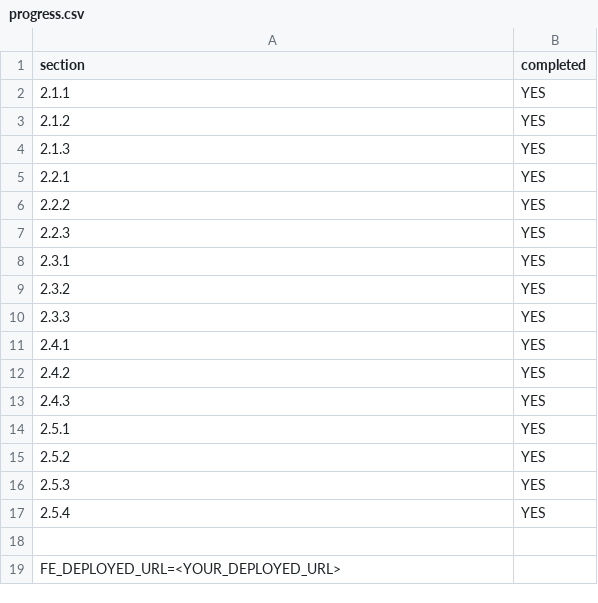
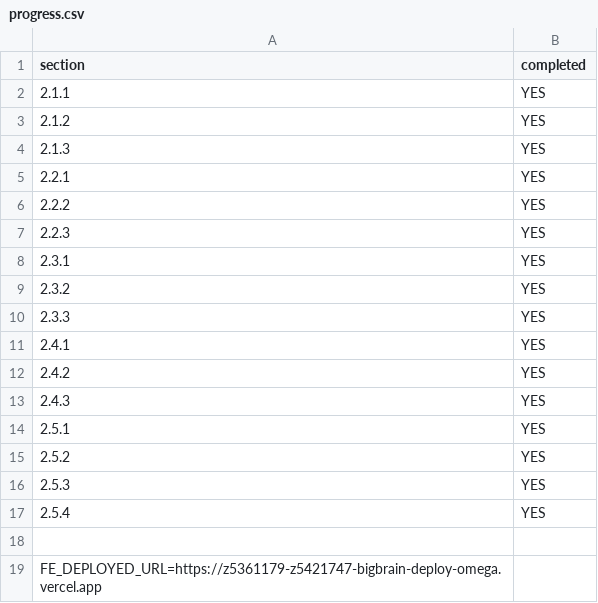
Before and after one commit to MiaWadd/bigbrain-deploy, a CSV file: progress.csv, drawn as a sheet.

Commit message:
added deployed url

```diff
--- a/progress.csv
+++ b/progress.csv
@@ -18,2 +18,2 @@ section,completed
 
-FE_DEPLOYED_URL=<YOUR_DEPLOYED_URL>
+FE_DEPLOYED_URL=https://z5361179-z5421747-bigbrain-deploy-omega.vercel.app
```
